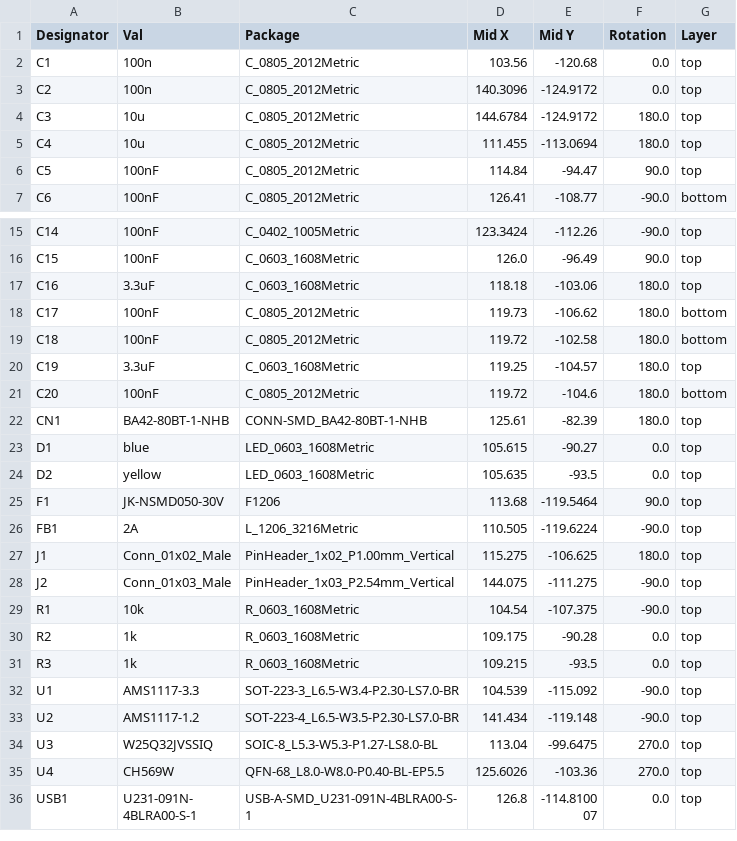
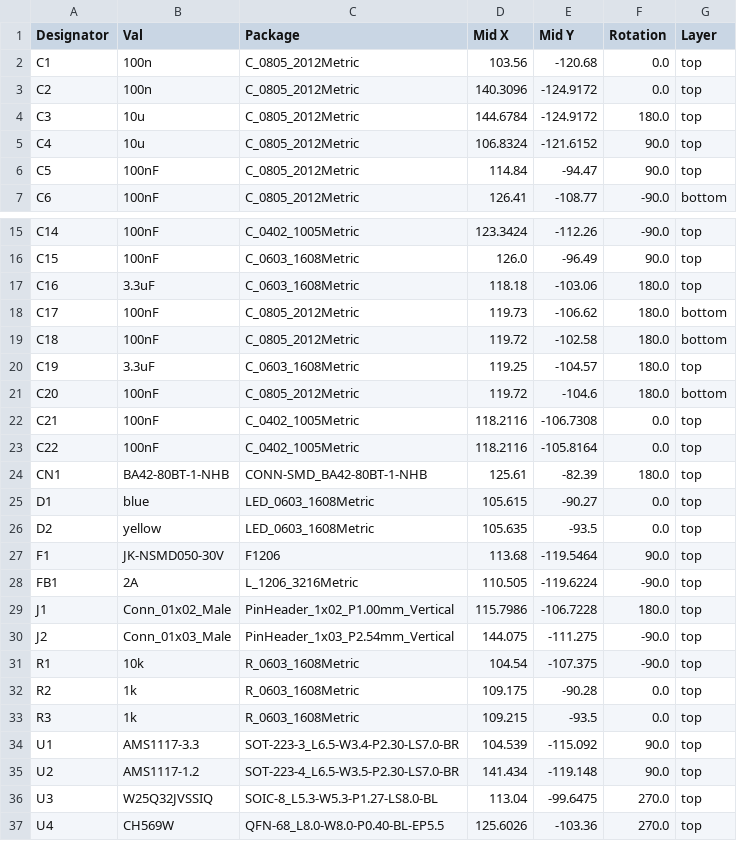
Before and after one commit to hansfbaier/ch569-usb3-board, a CSV file: jlcpcb/assembly/POS-CH569Board.csv, drawn as a sheet; only a part is shown, gaps mark what is left out; the shorter side is filled out with more unchanged rows.

```diff
--- a/jlcpcb/assembly/POS-CH569Board.csv
+++ b/jlcpcb/assembly/POS-CH569Board.csv
@@ -4,3 +4,3 @@ C2,100n,C_0805_2012Metric,140.3096,-124.9172,0.0,top
 C3,10u,C_0805_2012Metric,144.6784,-124.9172,180.0,top
-C4,10u,C_0805_2012Metric,111.455,-113.0694,180.0,top
+C4,10u,C_0805_2012Metric,106.8324,-121.6152,90.0,top
 C5,100nF,C_0805_2012Metric,114.84,-94.47,90.0,top
@@ -21,2 +21,4 @@ C19,3.3uF,C_0603_1608Metric,119.25,-104.57,180.0,top
 C20,100nF,C_0805_2012Metric,119.72,-104.6,180.0,bottom
+C21,100nF,C_0402_1005Metric,118.2116,-106.7308,0.0,top
+C22,100nF,C_0402_1005Metric,118.2116,-105.8164,0.0,top
 CN1,BA42-80BT-1-NHB,CONN-SMD_BA42-80BT-1-NHB,125.61,-82.39,180.0,top
@@ -26,3 +28,3 @@ F1,JK-NSMD050-30V,F1206,113.68,-119.5464,90.0,top
 FB1,2A,L_1206_3216Metric,110.505,-119.6224,-90.0,top
-J1,Conn_01x02_Male,PinHeader_1x02_P1.00mm_Vertical,115.275,-106.625,180.0,top
+J1,Conn_01x02_Male,PinHeader_1x02_P1.00mm_Vertical,115.7986,-106.7228,180.0,top
 J2,Conn_01x03_Male,PinHeader_1x03_P2.54mm_Vertical,144.075,-111.275,-90.0,top
@@ -31,4 +33,4 @@ R2,1k,R_0603_1608Metric,109.175,-90.28,0.0,top
 R3,1k,R_0603_1608Metric,109.215,-93.5,0.0,top
-U1,AMS1117-3.3,SOT-223-3_L6.5-W3.4-P2.30-LS7.0-BR,104.539,-115.092,-90.0,top
-U2,AMS1117-1.2,SOT-223-4_L6.5-W3.5-P2.30-LS7.0-BR,141.434,-119.148,-90.0,top
+U1,AMS1117-3.3,SOT-223-3_L6.5-W3.4-P2.30-LS7.0-BR,104.539,-115.092,90.0,top
+U2,AMS1117-1.2,SOT-223-4_L6.5-W3.5-P2.30-LS7.0-BR,141.434,-119.148,90.0,top
 U3,W25Q32JVSSIQ,SOIC-8_L5.3-W5.3-P1.27-LS8.0-BL,113.04,-99.6475,270.0,top
```
Also changed, not shown: jlcpcb/assembly/BOM-CH569Board.csv, 18 other files.
